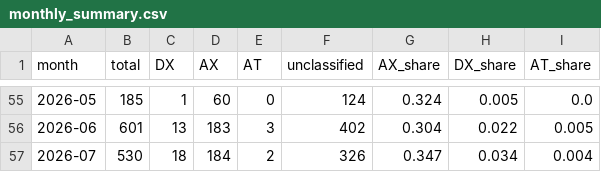
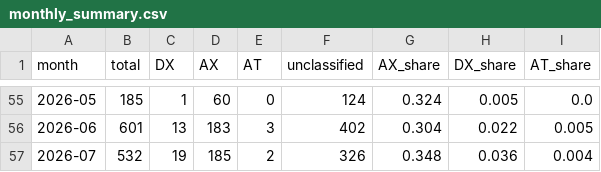
Before and after one commit to Moomoonim/youtube-scrap, a CSV file: analysis/monthly_summary.csv, drawn as a sheet; only a part is shown, gaps mark what is left out.

```diff
--- a/analysis/monthly_summary.csv
+++ b/analysis/monthly_summary.csv
@@ -56,2 +56,2 @@
 2026-06,601,13,183,3,402,0.304,0.022,0.005
-2026-07,530,18,184,2,326,0.347,0.034,0.004
+2026-07,532,19,185,2,326,0.348,0.036,0.004
```
Also changed, not shown: analysis/classified.csv, 9 other files.
